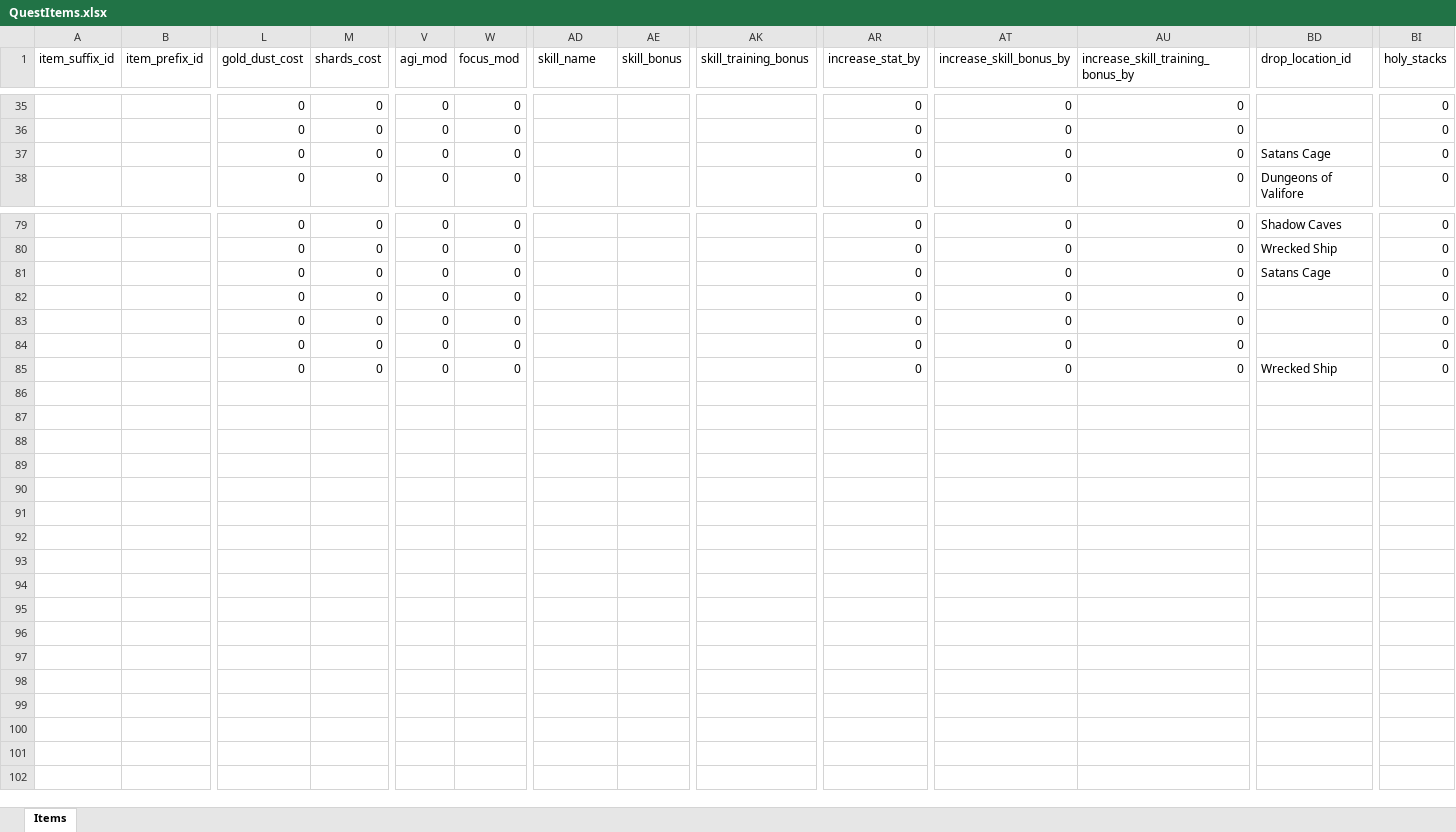
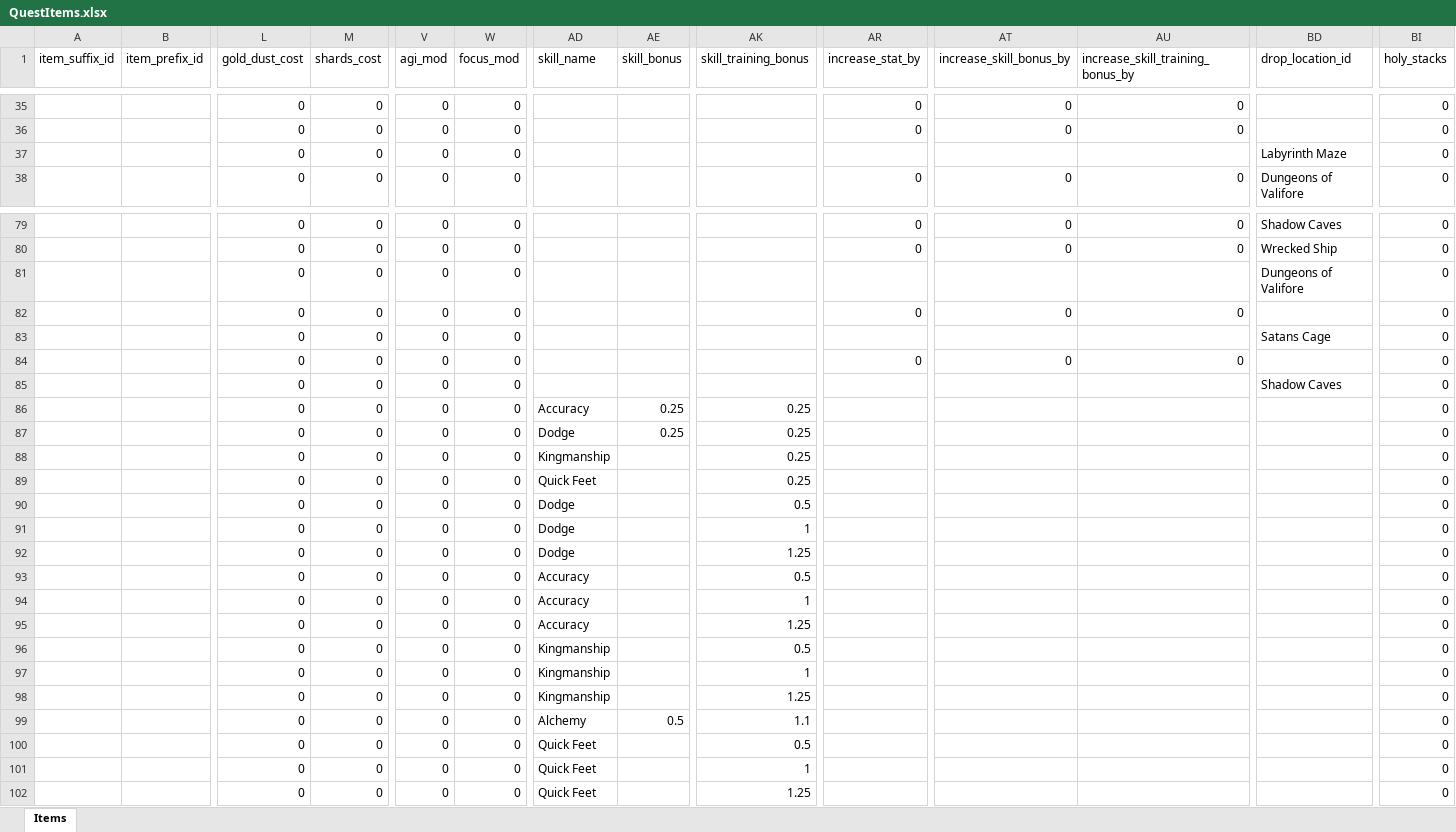
Before and after one commit to AdamKyle/flare, an Excel workbook: resources/data-imports/items/QuestItems.xlsx, sheet Items, drawn as a sheet; only a part is shown, gaps mark what is left out; values as stored, in another font and other column widths than the file's, no borders; rows hold the shown columns only; the diff names each change by its address in the sheet, - before the commit and + after, or states it on an @@ line.

Commit message:
Changed how the crafting section works, added new quests for the new skill quest items to be upgraded.

```diff
--- a/resources/data-imports/items/QuestItems.xlsx (sheet Items)
+++ b/resources/data-imports/items/QuestItems.xlsx (sheet Items)
-AR37 (increase_stat_by): 0
+AR37 (increase_stat_by): (empty)
-AT37 (increase_skill_bonus_by): 0
+AT37 (increase_skill_bonus_by): (empty)
-AU37 (increase_skill_training_bonus_by): 0
+AU37 (increase_skill_training_bonus_by): (empty)
-BD37 (drop_location_id): Satans Cage
+BD37 (drop_location_id): Labyrinth Maze
-AR81 (increase_stat_by): 0
+AR81 (increase_stat_by): (empty)
-AT81 (increase_skill_bonus_by): 0
+AT81 (increase_skill_bonus_by): (empty)
-AU81 (increase_skill_training_bonus_by): 0
+AU81 (increase_skill_training_bonus_by): (empty)
-BD81 (drop_location_id): Satans Cage
+BD81 (drop_location_id): Dungeons of Valifore
-AR83 (increase_stat_by): 0
+AR83 (increase_stat_by): (empty)
-AT83 (increase_skill_bonus_by): 0
+AT83 (increase_skill_bonus_by): (empty)
-AU83 (increase_skill_training_bonus_by): 0
+AU83 (increase_skill_training_bonus_by): (empty)
-BD83 (drop_location_id): (empty)
+BD83 (drop_location_id): Satans Cage
-AR85 (increase_stat_by): 0
+AR85 (increase_stat_by): (empty)
-AT85 (increase_skill_bonus_by): 0
+AT85 (increase_skill_bonus_by): (empty)
-AU85 (increase_skill_training_bonus_by): 0
+AU85 (increase_skill_training_bonus_by): (empty)
-BD85 (drop_location_id): Wrecked Ship
+BD85 (drop_location_id): Shadow Caves
+row 86:  |  | 0 | 0 | 0 | 0 | Accuracy | 0.25 | 0.25 |  |  |  |  | 0
+row 87:  |  | 0 | 0 | 0 | 0 | Dodge | 0.25 | 0.25 |  |  |  |  | 0
+row 88:  |  | 0 | 0 | 0 | 0 | Kingmanship |  | 0.25 |  |  |  |  | 0
+row 89:  |  | 0 | 0 | 0 | 0 | Quick Feet |  | 0.25 |  |  |  |  | 0
+row 90:  |  | 0 | 0 | 0 | 0 | Dodge |  | 0.5 |  |  |  |  | 0
+row 91:  |  | 0 | 0 | 0 | 0 | Dodge |  | 1 |  |  |  |  | 0
+row 92:  |  | 0 | 0 | 0 | 0 | Dodge |  | 1.25 |  |  |  |  | 0
+row 93:  |  | 0 | 0 | 0 | 0 | Accuracy |  | 0.5 |  |  |  |  | 0
+row 94:  |  | 0 | 0 | 0 | 0 | Accuracy |  | 1 |  |  |  |  | 0
+row 95:  |  | 0 | 0 | 0 | 0 | Accuracy |  | 1.25 |  |  |  |  | 0
+row 96:  |  | 0 | 0 | 0 | 0 | Kingmanship |  | 0.5 |  |  |  |  | 0
+row 97:  |  | 0 | 0 | 0 | 0 | Kingmanship |  | 1 |  |  |  |  | 0
+row 98:  |  | 0 | 0 | 0 | 0 | Kingmanship |  | 1.25 |  |  |  |  | 0
+row 99:  |  | 0 | 0 | 0 | 0 | Alchemy | 0.5 | 1.1 |  |  |  |  | 0
+row 100:  |  | 0 | 0 | 0 | 0 | Quick Feet |  | 0.5 |  |  |  |  | 0
+row 101:  |  | 0 | 0 | 0 | 0 | Quick Feet |  | 1 |  |  |  |  | 0
+row 102:  |  | 0 | 0 | 0 | 0 | Quick Feet |  | 1.25 |  |  |  |  | 0
```
Also changed, not shown: resources/data-imports/affixes.xlsx, resources/data-imports/quests.xlsx, 5 other files.
